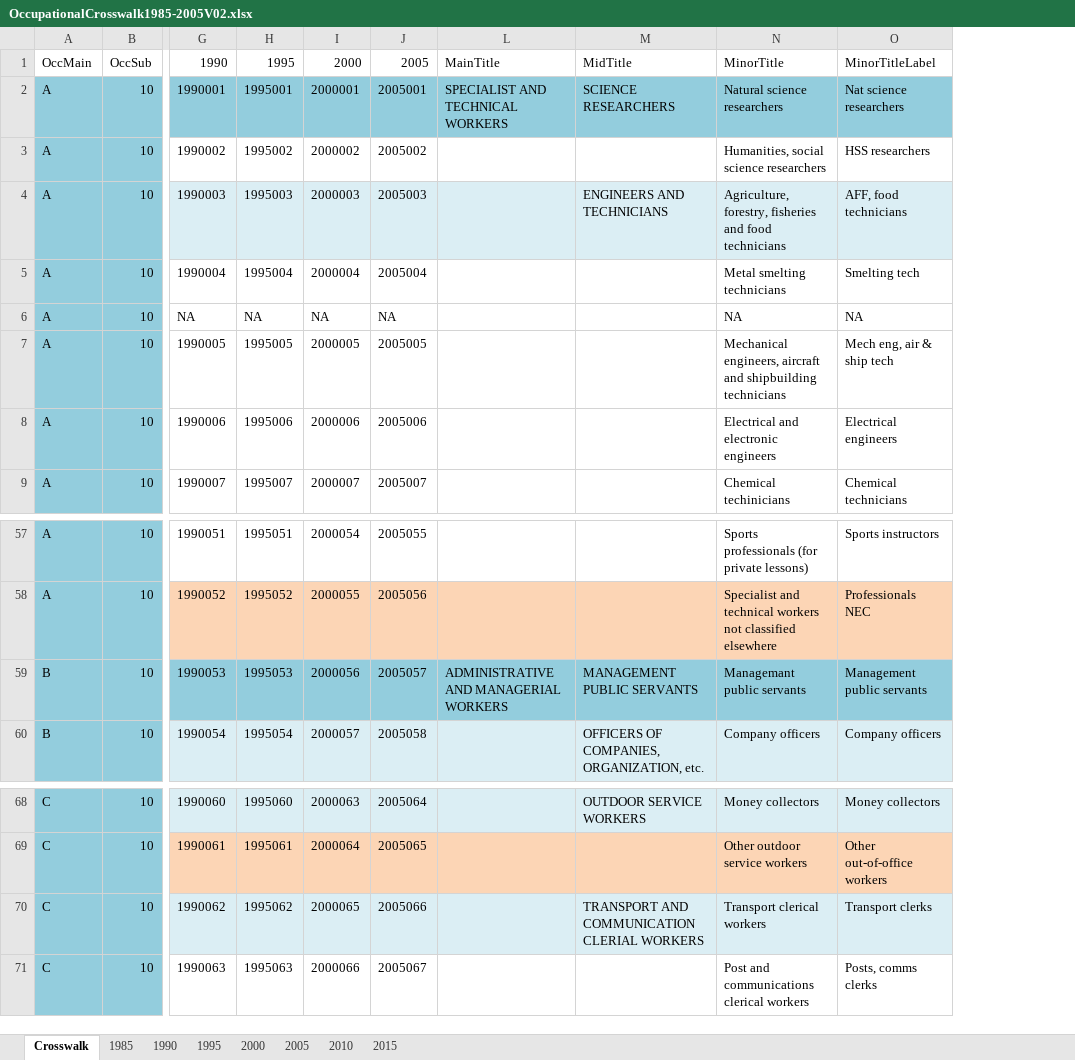
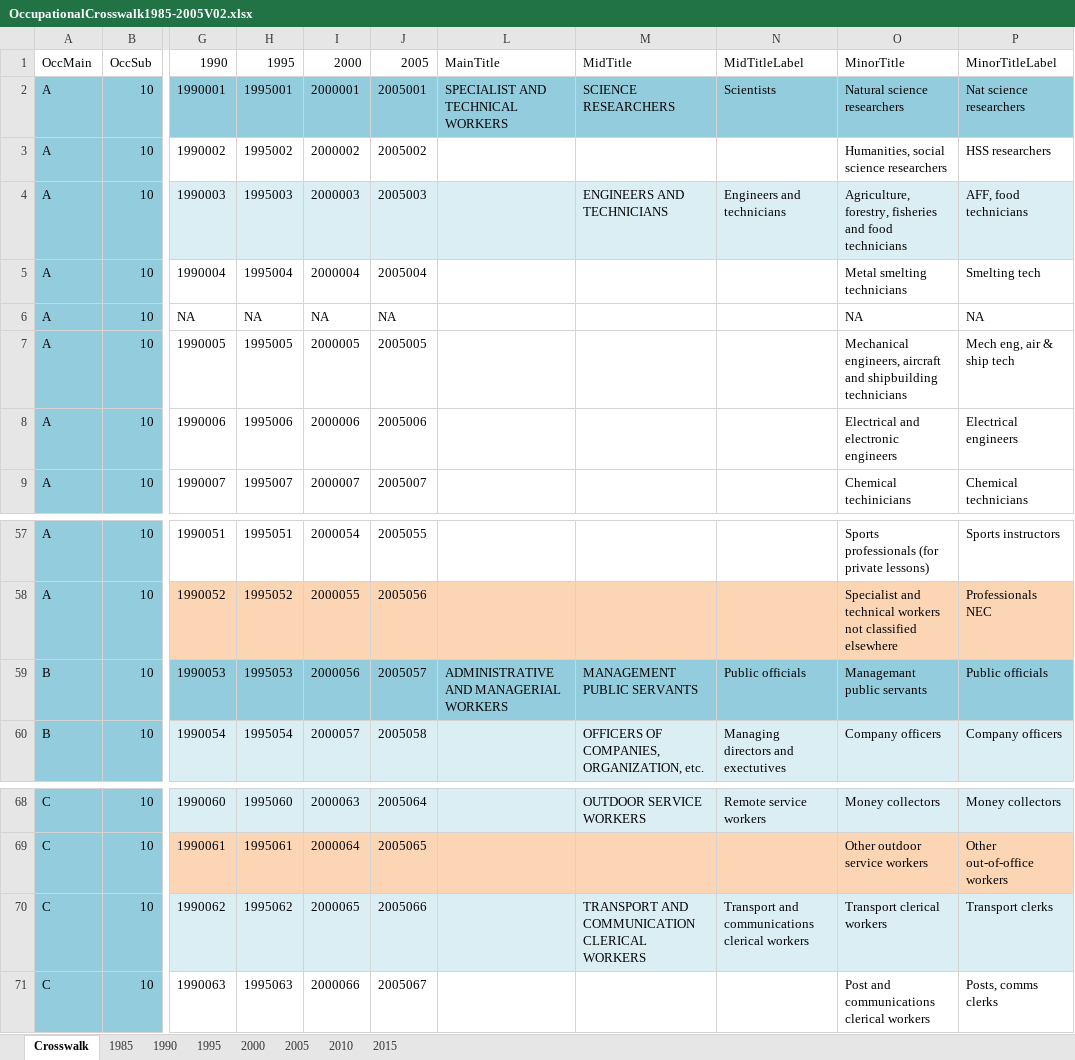
Before and after one commit to AlanInTsukuba/gender.gap.japan, an Excel workbook: basic/data/OccupationalCrosswalk1985-2005V02.xlsx, sheet Crosswalk, drawn as a sheet; only a part is shown, gaps mark what is left out; values as stored, in another font and other column widths than the file's, no borders; addresses are those after the commit; the diff names each change by its address in the sheet, - before the commit and + after, or states it on an @@ line.

Commit message:
update OccupationalCrosswalk 1985-2005 v02

```diff
--- a/basic/data/OccupationalCrosswalk1985-2005V02.xlsx (sheet Crosswalk)
+++ b/basic/data/OccupationalCrosswalk1985-2005V02.xlsx (sheet Crosswalk)
+column N, rows 1-4: MidTitleLabel | Scientists |  | Engineers and technicians; rows 59-60: Public officials | Managing directors and exectutives; rows 68-70: Remote service workers |  | Transport and communications clerical workers
-P59: Management public servants
+P59: Public officials
-M70: TRANSPORT AND COMMUNICATION CLERIAL WORKERS
+M70: TRANSPORT AND COMMUNICATION CLERICAL WORKERS
```
Also changed, not shown: 1 other file.
